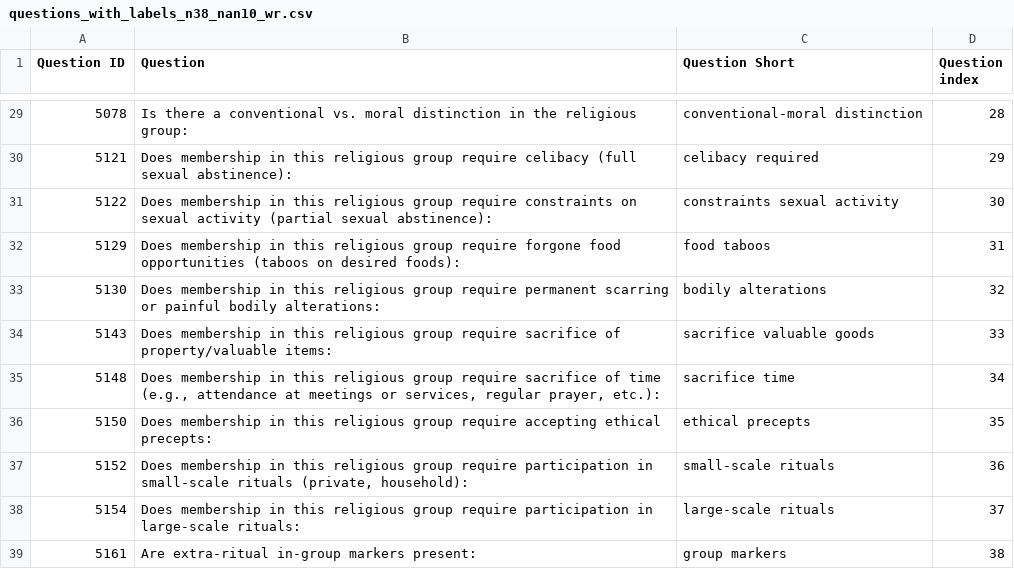
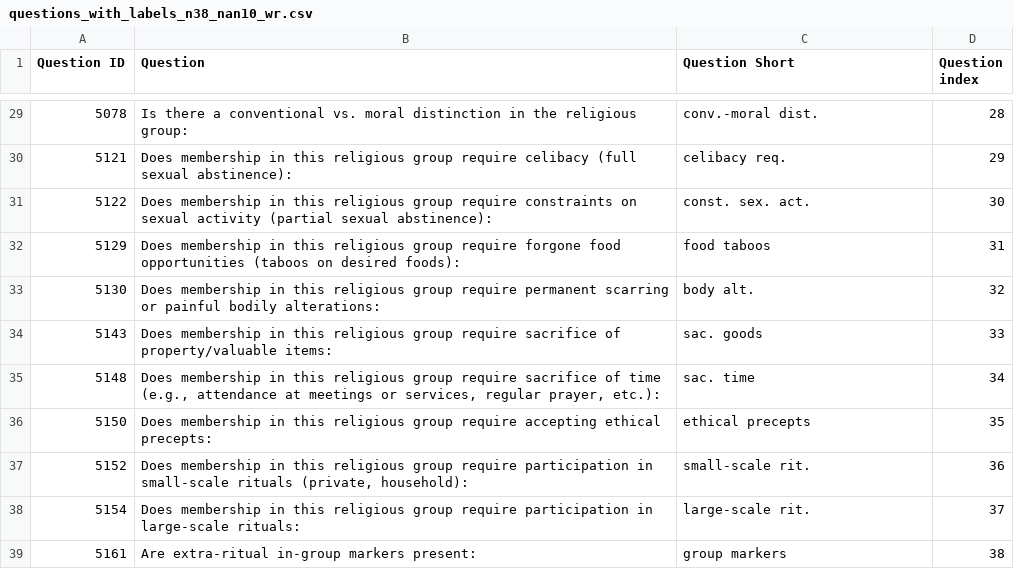
Before and after one commit to victor-m-p/religious-landscapes, a CSV file: data/analysis/questions_with_labels_n38_nan10_wr.csv, drawn as a sheet; only a part is shown, gaps mark what is left out; the diff covers the shown part only.

```diff
--- a/data/analysis/questions_with_labels_n38_nan10_wr.csv
+++ b/data/analysis/questions_with_labels_n38_nan10_wr.csv
@@ -29,11 +29,11 @@ Question ID,Question,Question Short,Question index
-5078,Is there a conventional vs. moral distinction in the religious group:,conventional-moral distinction,28
-5121,Does membership in this religious group require celibacy (full sexual abstinence):,celibacy required,29
-5122,Does membership in this religious group require constraints on sexual activity (partial sexual abstinence):,constraints sexual activity,30
+5078,Is there a conventional vs. moral distinction in the religious group:,conv.-moral dist.,28
+5121,Does membership in this religious group require celibacy (full sexual abstinence):,celibacy req.,29
+5122,Does membership in this religious group require constraints on sexual activity (partial sexual abstinence):,const. sex. act.,30
 5129,Does membership in this religious group require forgone food opportunities (taboos on desired foods):,food taboos,31
-5130,Does membership in this religious group require permanent scarring or painful bodily alterations:,bodily alterations,32
-5143,Does membership in this religious group require sacrifice of property/valuable items:,sacrifice valuable goods,33
-5148,"Does membership in this religious group require sacrifice of time (e.g., attendance at meetings or services, regular prayer, etc.):",sacrifice time,34
+5130,Does membership in this religious group require permanent scarring or painful bodily alterations:,body alt.,32
+5143,Does membership in this religious group require sacrifice of property/valuable items:,sac. goods,33
+5148,"Does membership in this religious group require sacrifice of time (e.g., attendance at meetings or services, regular prayer, etc.):",sac. time,34
 5150,Does membership in this religious group require accepting ethical precepts:,ethical precepts,35
-5152,"Does membership in this religious group require participation in small-scale rituals (private, household):",small-scale rituals,36
-5154,Does membership in this religious group require participation in large-scale rituals:,large-scale rituals,37
+5152,"Does membership in this religious group require participation in small-scale rituals (private, household):",small-scale rit.,36
+5154,Does membership in this religious group require participation in large-scale rituals:,large-scale rit.,37
 5161,Are extra-ritual in-group markers present:,group markers,38
```
Also changed, not shown: 20 edited cells elsewhere in this file, 7 other files.
